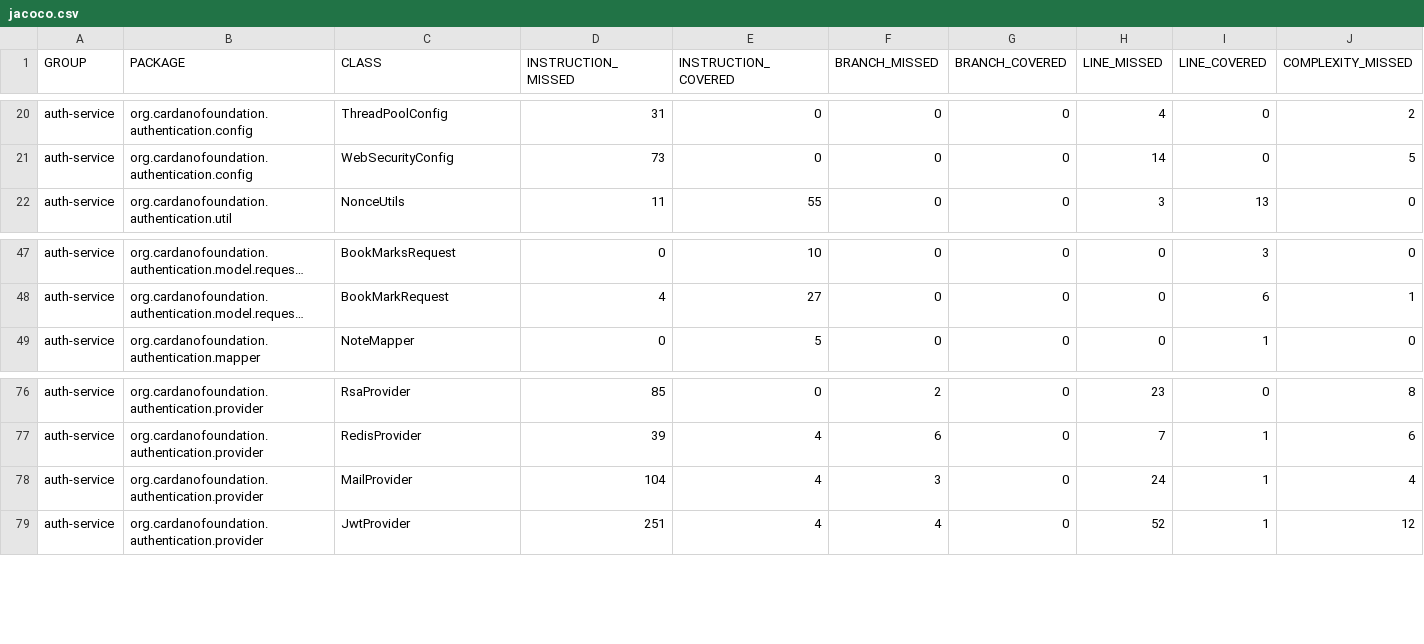
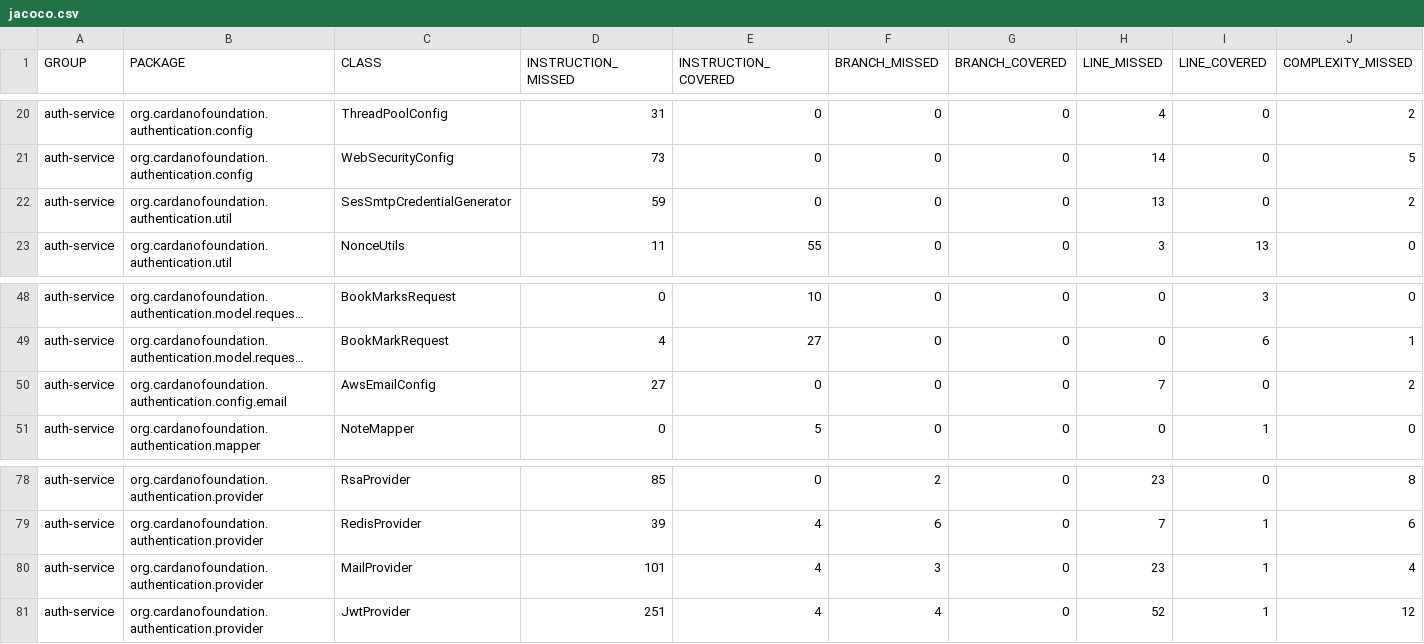
Before and after one commit to cardano-foundation/cf-explorer-authentication, a CSV file: coverage-report/jacoco.csv, drawn as a sheet; only a part is shown, gaps mark what is left out; long unchanged cells end in …; addresses are those after the commit; rows hold the shown columns only; the diff names each change by its address in the sheet, - before the commit and + after, or states it on an @@ line.

Commit message:
Deploying to gh-pages from @ cardano-foundation/cf-explorer-authentication@9e88e9df72e5b701af49aac21badd58900d1c27b 🚀

```diff
--- a/coverage-report/jacoco.csv
+++ b/coverage-report/jacoco.csv
+row 22: auth-service | org.cardanofoundation.authentication.util | SesSmtpCredentialGenerator | 59 | 0 | 0 | 0 | 13 | 0 | 2
+row 50: auth-service | org.cardanofoundation.authentication.config.email | AwsEmailConfig | 27 | 0 | 0 | 0 | 7 | 0 | 2
-D80 (INSTRUCTION_MISSED): 104
+D80 (INSTRUCTION_MISSED): 101
-H80 (LINE_MISSED): 24
+H80 (LINE_MISSED): 23
```
Also changed, not shown: 18 other files.
